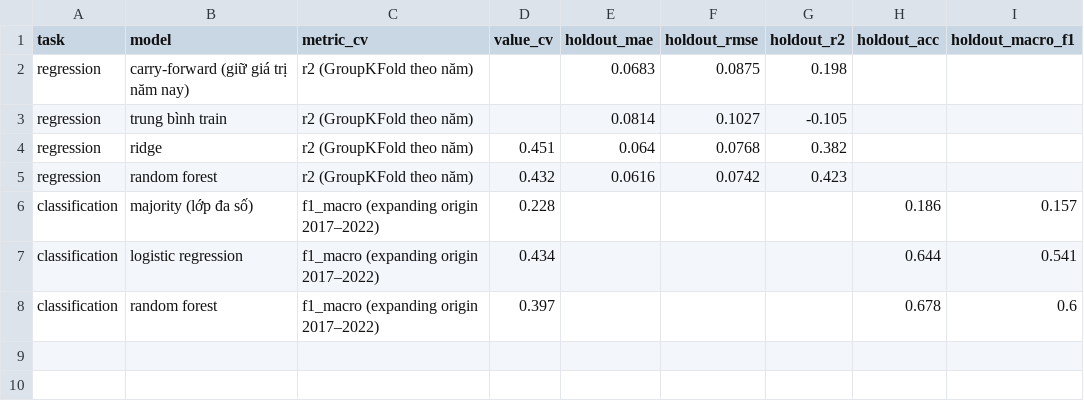
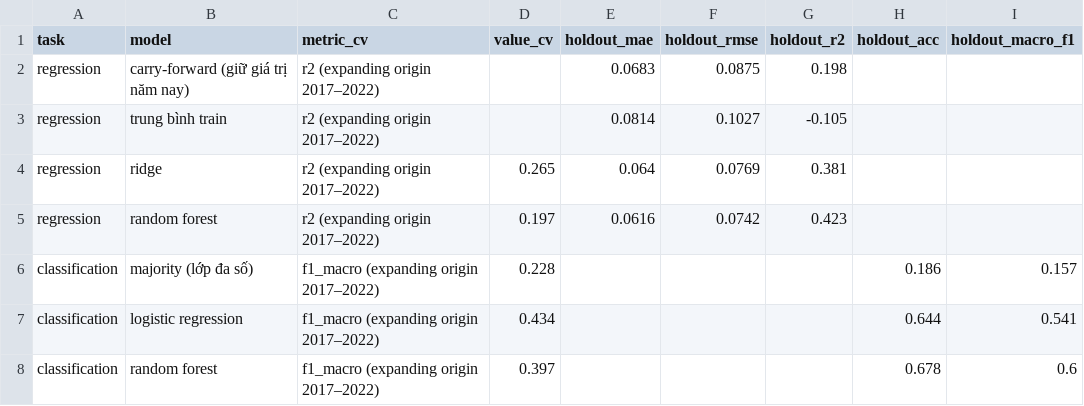
Before and after one commit to JasonTM17/Grid_Based_Sociology, a CSV file: results/supervised_metrics.csv, drawn as a sheet.

Commit message:
fix: score regression models with expanding-origin CV
GroupKFold allowed later origins into training folds. Expanding origins 2017-2022 keep each validation year strictly after its training years, and the 2023-2024 holdout stays out of selection.

```diff
--- a/results/supervised_metrics.csv
+++ b/results/supervised_metrics.csv
@@ -1,6 +1,6 @@
 task,model,metric_cv,value_cv,holdout_mae,holdout_rmse,holdout_r2,holdout_acc,holdout_macro_f1
-regression,carry-forward (giữ giá trị năm nay),r2 (GroupKFold theo năm),,0.0683,0.0875,0.198,,
-regression,trung bình train,r2 (GroupKFold theo năm),,0.0814,0.1027,-0.105,,
-regression,ridge,r2 (GroupKFold theo năm),0.451,0.064,0.0768,0.382,,
-regression,random forest,r2 (GroupKFold theo năm),0.432,0.0616,0.0742,0.423,,
+regression,carry-forward (giữ giá trị năm nay),r2 (expanding origin 2017–2022),,0.0683,0.0875,0.198,,
+regression,trung bình train,r2 (expanding origin 2017–2022),,0.0814,0.1027,-0.105,,
+regression,ridge,r2 (expanding origin 2017–2022),0.265,0.064,0.0769,0.381,,
+regression,random forest,r2 (expanding origin 2017–2022),0.197,0.0616,0.0742,0.423,,
 classification,majority (lớp đa số),f1_macro (expanding origin 2017–2022),0.228,,,,0.186,0.157
```
Also changed, not shown: 11 other files.
